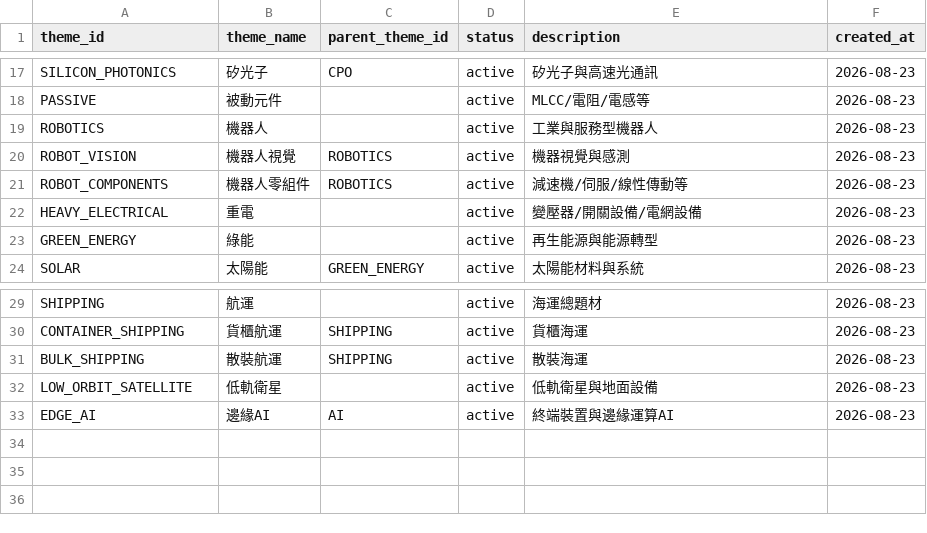
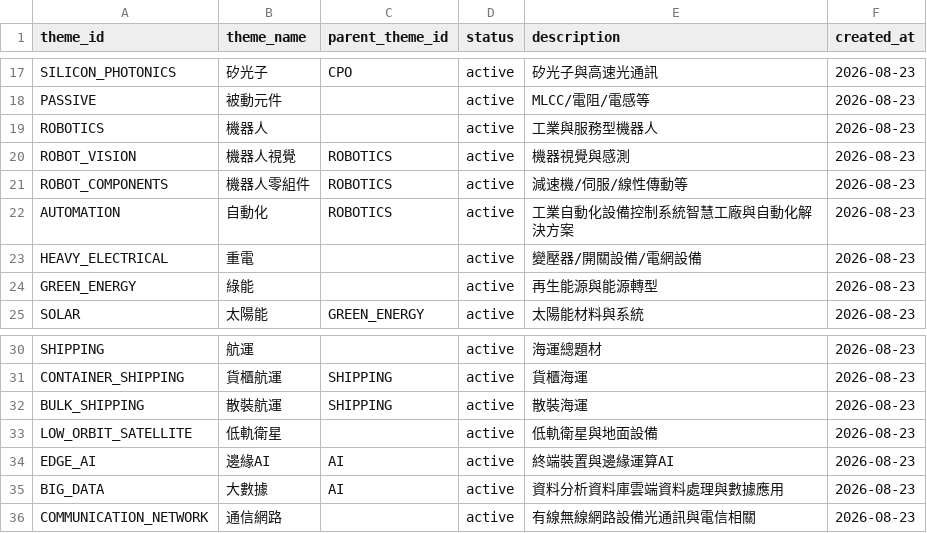
Before and after one commit to andryhappy0507-jpg/tw-stock-sector-radar, a CSV file: data/theme_master.csv, drawn as a sheet; only a part is shown, gaps mark what is left out.

Commit message:
feat: add automation big data and communication themes

```diff
--- a/data/theme_master.csv
+++ b/data/theme_master.csv
@@ -21,2 +21,3 @@ ROBOT_VISION,機器人視覺,ROBOTICS,active,機器視覺與感測,2026-08-23
 ROBOT_COMPONENTS,機器人零組件,ROBOTICS,active,減速機/伺服/線性傳動等,2026-08-23
+AUTOMATION,自動化,ROBOTICS,active,工業自動化設備控制系統智慧工廠與自動化解決方案,2026-08-23
 HEAVY_ELECTRICAL,重電,,active,變壓器/開關設備/電網設備,2026-08-23
@@ -33 +34,3 @@ LOW_ORBIT_SATELLITE,低軌衛星,,active,低軌衛星與地面設備,2026-08-23
 EDGE_AI,邊緣AI,AI,active,終端裝置與邊緣運算AI,2026-08-23
+BIG_DATA,大數據,AI,active,資料分析資料庫雲端資料處理與數據應用,2026-08-23
+COMMUNICATION_NETWORK,通信網路,,active,有線無線網路設備光通訊與電信相關,2026-08-23
```
